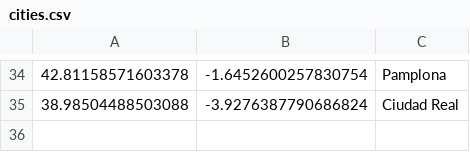
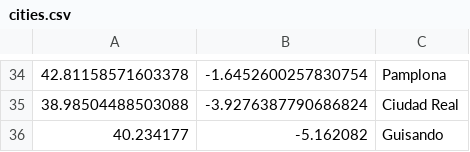
Before and after one commit to B4dWo1f/RUNplots, a CSV file: cities.csv, drawn as a sheet; only a part is shown, gaps mark what is left out; the diff names each change by its address in the sheet, - before the commit and + after, or states it on an @@ line.

Commit message:
added guisando

```diff
--- a/cities.csv
+++ b/cities.csv
+row 36: 40.234177 | -5.162082 | Guisando
```
